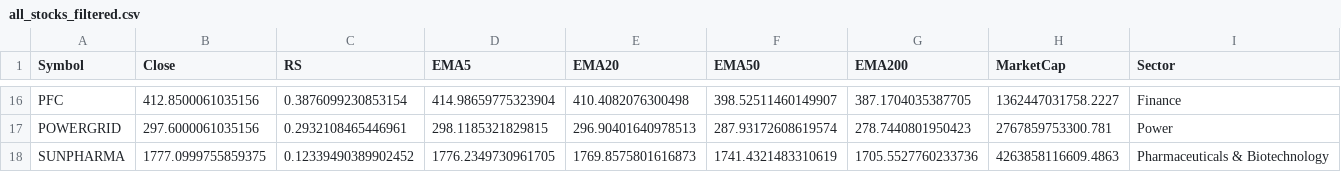
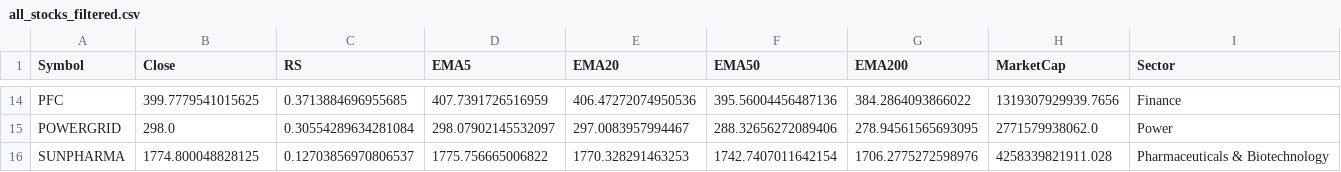
Before and after one commit to mahidhar1999/Stock_Scanner, a CSV file: all_stocks_filtered.csv, drawn as a sheet; only a part is shown, gaps mark what is left out; addresses are those after the commit; the diff covers the shown part only; the diff names each change by its address in the sheet, - before the commit and + after, or states it on an @@ line.

```diff
--- a/all_stocks_filtered.csv
+++ b/all_stocks_filtered.csv
-B14 (Close): 412.8500061035156
+B14 (Close): 399.7779541015625
-C14 (RS): 0.3876099230853154
+C14 (RS): 0.3713884696955685
-D14 (EMA5): 414.98659775323904
+D14 (EMA5): 407.7391726516959
-E14 (EMA20): 410.4082076300498
+E14 (EMA20): 406.47272074950536
-F14 (EMA50): 398.52511460149907
+F14 (EMA50): 395.56004456487136
-G14 (EMA200): 387.1704035387705
+G14 (EMA200): 384.2864093866022
-H14 (MarketCap): 1362447031758.2227
+H14 (MarketCap): 1319307929939.7656
-B15 (Close): 297.6000061035156
+B15 (Close): 298.0
-C15 (RS): 0.2932108465446961
+C15 (RS): 0.30554289634281084
-D15 (EMA5): 298.1185321829815
+D15 (EMA5): 298.07902145532097
-E15 (EMA20): 296.90401640978513
+E15 (EMA20): 297.0083957994467
-F15 (EMA50): 287.93172608619574
+F15 (EMA50): 288.32656272089406
-G15 (EMA200): 278.7440801950423
+G15 (EMA200): 278.94561565693095
-H15 (MarketCap): 2767859753300.781
+H15 (MarketCap): 2771579938062.0
-B16 (Close): 1777.0999755859375
+B16 (Close): 1774.800048828125
-C16 (RS): 0.12339490389902452
+C16 (RS): 0.12703856970806537
-D16 (EMA5): 1776.2349730961705
+D16 (EMA5): 1775.756665006822
-E16 (EMA20): 1769.8575801616873
+E16 (EMA20): 1770.328291463253
-F16 (EMA50): 1741.4321483310619
+F16 (EMA50): 1742.7407011642154
-G16 (EMA200): 1705.5527760233736
+G16 (EMA200): 1706.2775272598976
-H16 (MarketCap): 4263858116609.4863
+H16 (MarketCap): 4258339821911.028
```
Also changed, not shown: 2 removed rows and 82 edited cells elsewhere in this file, all_stocks_raw.csv.
